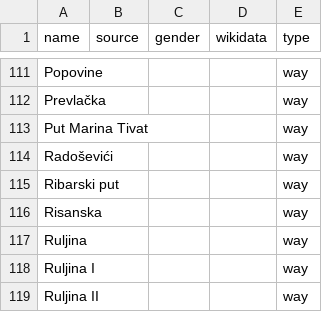
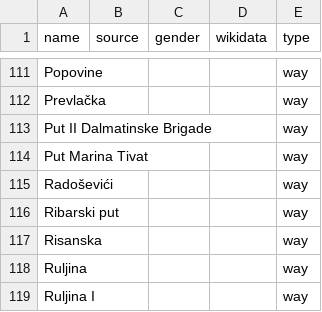
Before and after one commit to EqualStreetNames/equalstreetnames-tivat, a CSV file: data/other.csv, drawn as a sheet; only a part is shown, gaps mark what is left out; the shorter side is filled out with more unchanged rows; the diff names each change by its address in the sheet, - before the commit and + after, or states it on an @@ line.

```diff
--- a/data/other.csv
+++ b/data/other.csv
+row 113: Put II Dalmatinske Brigade |  |  |  | way
```
Also changed, not shown: 2 other files.
